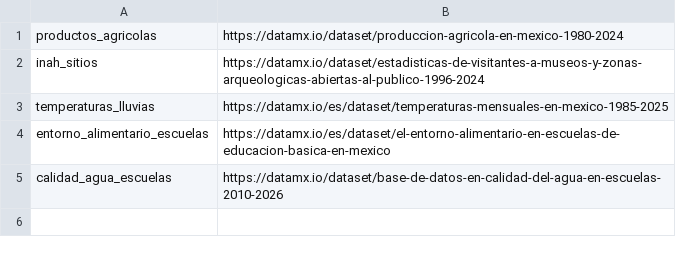
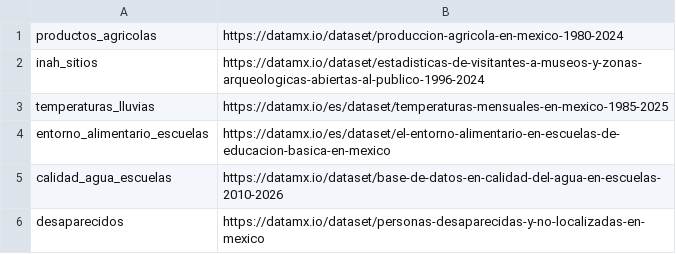
Before and after one commit to elaeon/multi-dashboard, a CSV file: data_reference.csv, drawn as a sheet.

```diff
--- a/data_reference.csv
+++ b/data_reference.csv
@@ -5 +5,2 @@
 "calidad_agua_escuelas","https://datamx.io/dataset/base-de-datos-en-calidad-del-agua-en-escuelas-2010-2026"
+"desaparecidos","https://datamx.io/dataset/personas-desaparecidas-y-no-localizadas-en-mexico"
```
Also changed, not shown: 4 other files.
